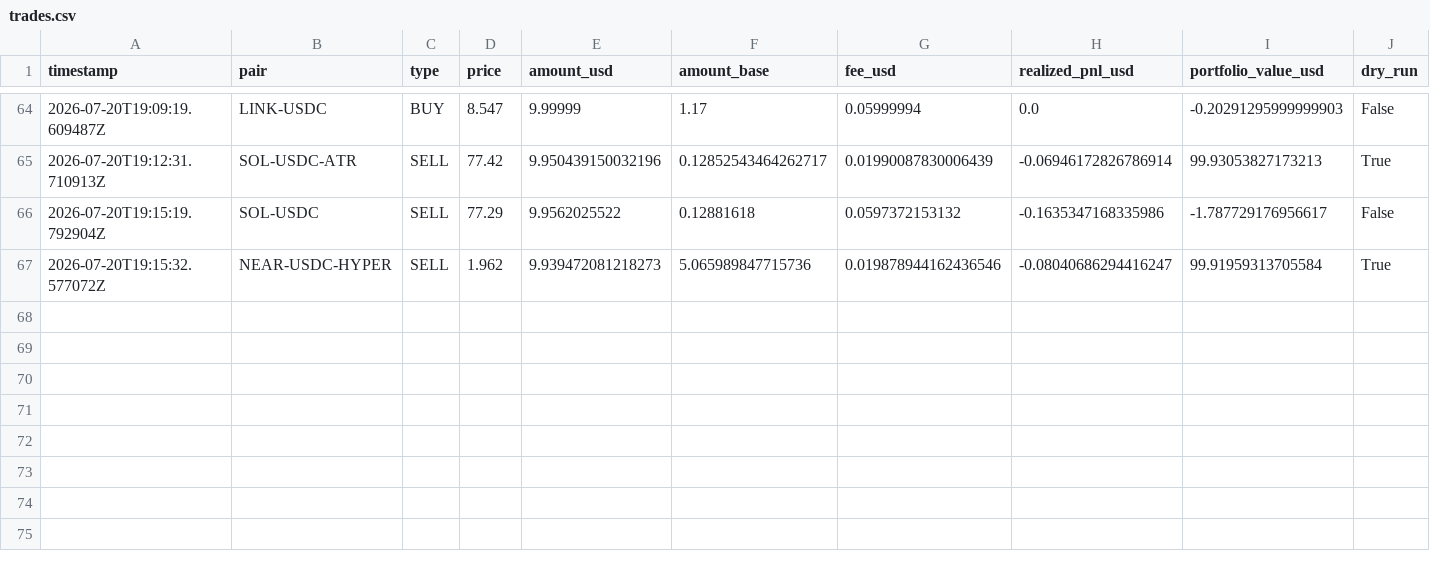
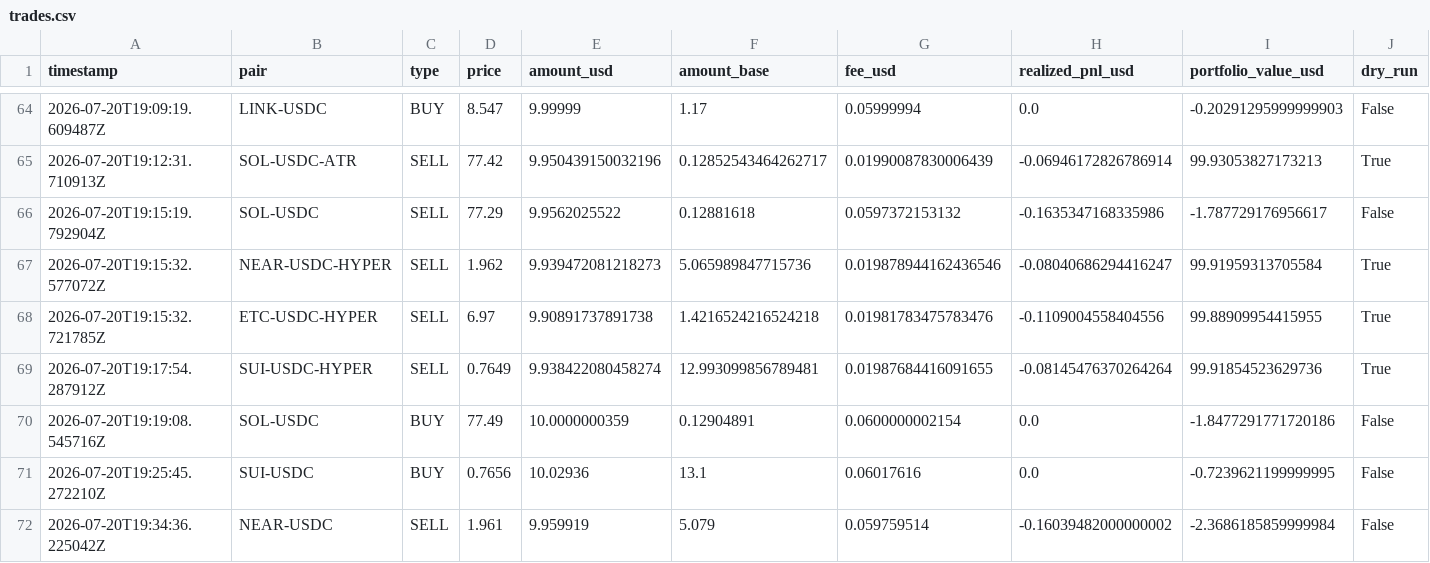
Before and after one commit to unksleer/coinbase-trading-bot, a CSV file: trades.csv, drawn as a sheet; only a part is shown, gaps mark what is left out; rows hold the shown columns only; the diff names each change by its address in the sheet, - before the commit and + after, or states it on an @@ line.

```diff
--- a/trades.csv
+++ b/trades.csv
+row 68: 2026-07-20T19:15:32.721785Z | ETC-USDC-HYPER | SELL | 6.97 | 9.90891737891738 | 1.4216524216524218 | 0.01981783475783476 | -0.1109004558404556 | 99.88909954415955 | True
+row 69: 2026-07-20T19:17:54.287912Z | SUI-USDC-HYPER | SELL | 0.7649 | 9.938422080458274 | 12.993099856789481 | 0.01987684416091655 | -0.08145476370264264 | 99.91854523629736 | True
+row 70: 2026-07-20T19:19:08.545716Z | SOL-USDC | BUY | 77.49 | 10.0000000359 | 0.12904891 | 0.0600000002154 | 0.0 | -1.8477291771720186 | False
+row 71: 2026-07-20T19:25:45.272210Z | SUI-USDC | BUY | 0.7656 | 10.02936 | 13.1 | 0.06017616 | 0.0 | -0.7239621199999995 | False
+row 72: 2026-07-20T19:34:36.225042Z | NEAR-USDC | SELL | 1.961 | 9.959919 | 5.079 | 0.059759514 | -0.16039482000000002 | -2.3686185859999984 | False
```
Also changed, not shown: completed_trades.csv, 1 other file.
